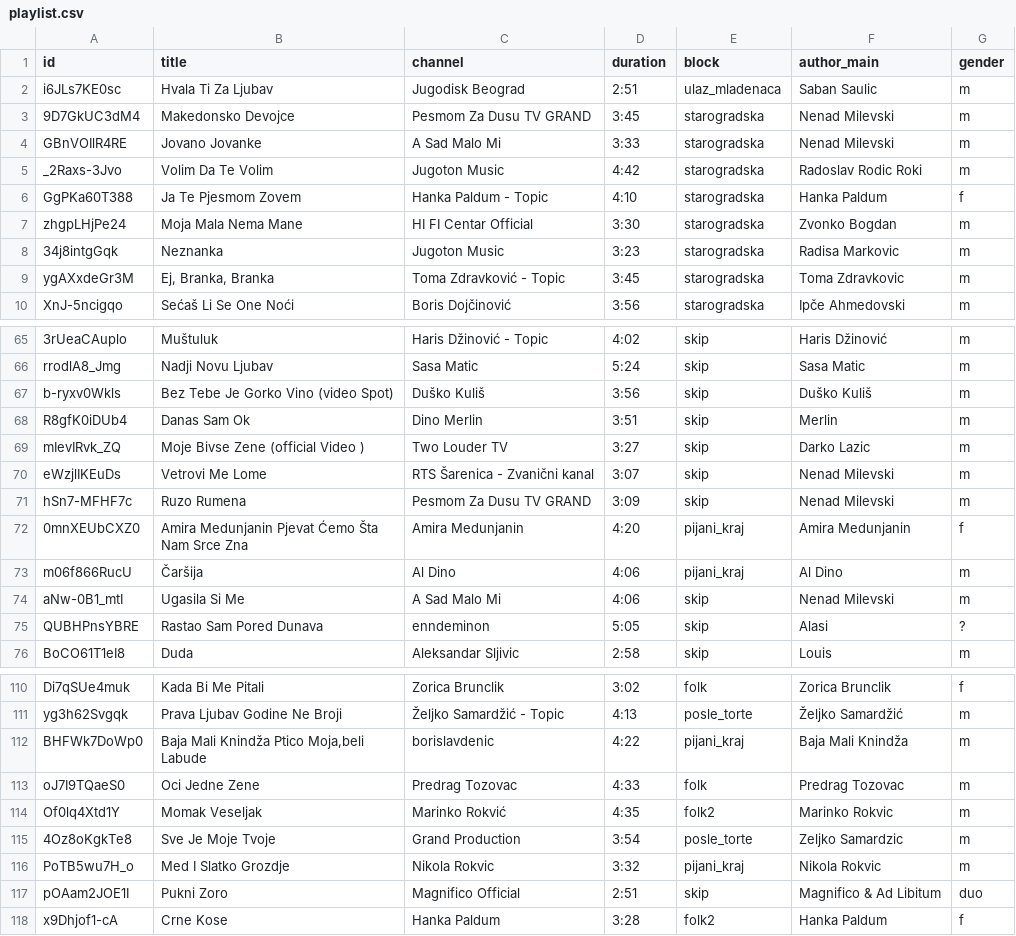
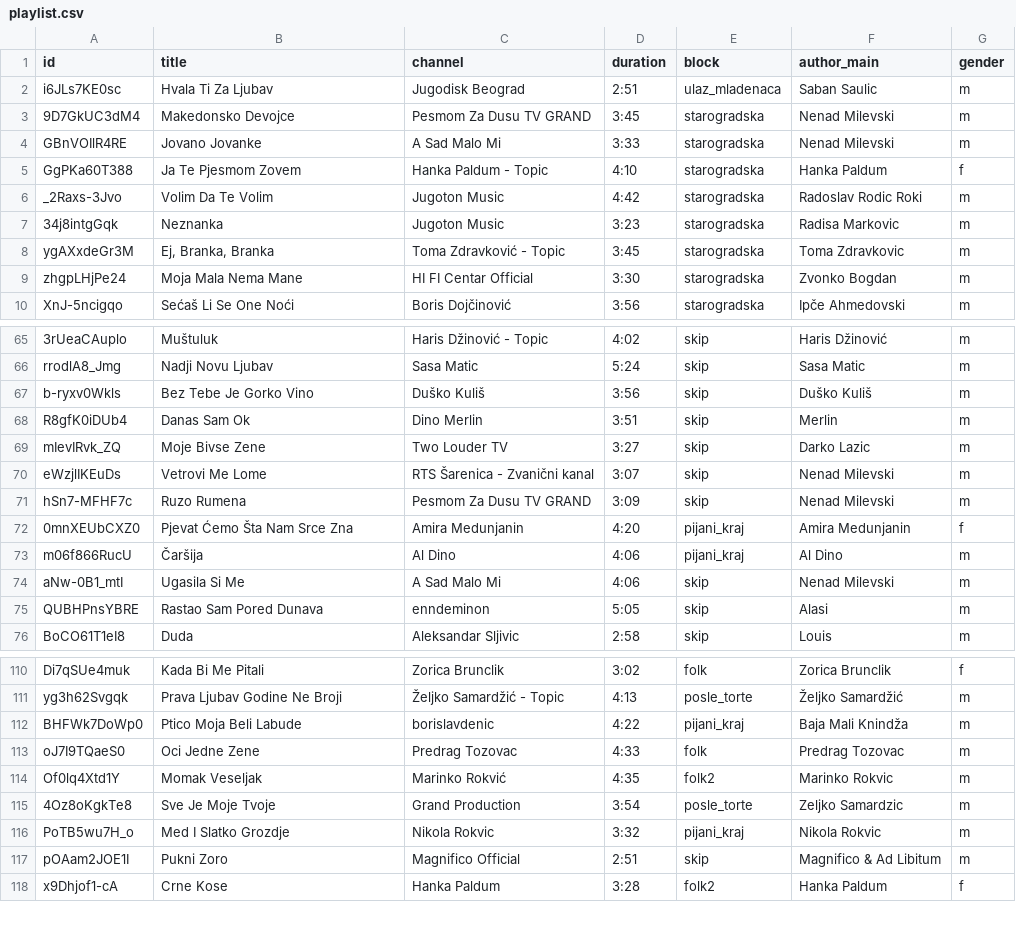
Before and after one commit to ToshKae/nesvil-raspored-pesama, a CSV file: playlist.csv, drawn as a sheet; only a part is shown, gaps mark what is left out; the diff covers the shown part only; the diff names each change by its address in the sheet, - before the commit and + after, or states it on an @@ line.

```diff
--- a/playlist.csv
+++ b/playlist.csv
@@ row 6 moved to row 5: GgPKa60T388 @@
@@ row 7 moved to row 9: zhgpLHjPe24 @@
-B67 (title): Bez Tebe Je Gorko Vino (video Spot)
+B67 (title): Bez Tebe Je Gorko Vino
-B69 (title): Moje Bivse Zene (official Video )
+B69 (title): Moje Bivse Zene
-B72 (title): Amira Medunjanin Pjevat Ćemo Šta Nam Srce Zna
+B72 (title): Pjevat Ćemo Šta Nam Srce Zna
-G75 (gender): ?
+G75 (gender): m
-B112 (title): Baja Mali Knindža Ptico Moja,beli Labude
+B112 (title): Ptico Moja Beli Labude
-G117 (gender): duo
+G117 (gender): m
```
Also changed, not shown: 7 edited cells elsewhere in this file.
